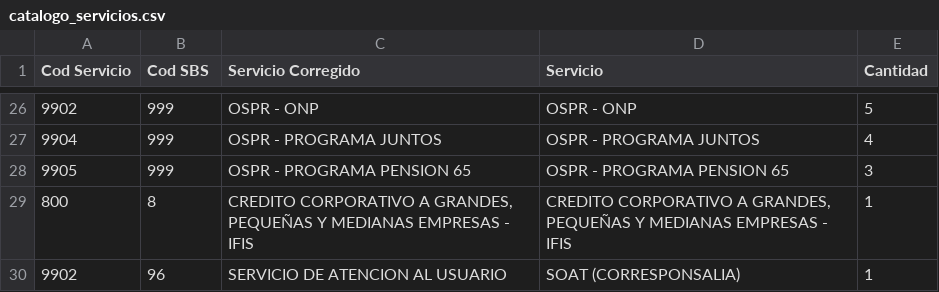
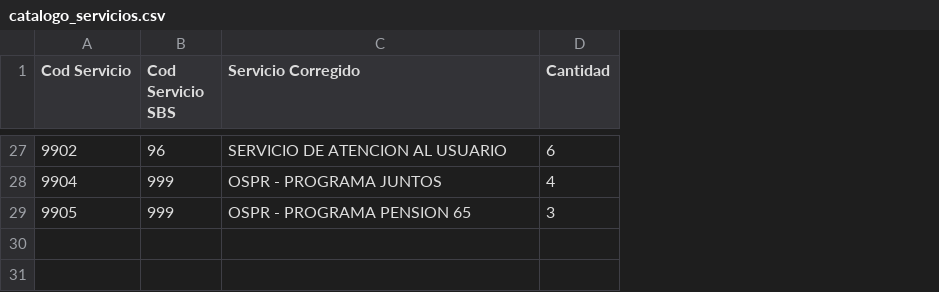
Before and after one commit to johnkbarrera/R2D2, a CSV file: BancoNacion/catalogo/catalogo_servicios.csv, drawn as a sheet; only a part is shown, gaps mark what is left out; removed rows and columns are numbered as before the commit, all else as after; the diff covers the shown part only; the diff names each change by its address in the sheet, - before the commit and + after, or states it on an @@ line.

```diff
--- a/BancoNacion/catalogo/catalogo_servicios.csv
+++ b/BancoNacion/catalogo/catalogo_servicios.csv
-column D (Servicio), rows 26-28: OSPR - ONP | OSPR - PROGRAMA JUNTOS | OSPR - PROGRAMA PENSION 65
-B1: Cod SBS
+B1: Cod Servicio SBS
-B27 (Cod Servicio SBS): 999
+B27 (Cod Servicio SBS): 96
-C27 (Servicio Corregido): OSPR - ONP
+C27 (Servicio Corregido): SERVICIO DE ATENCION AL USUARIO
-D27 (Cantidad): 5
+D27 (Cantidad): 6
@@ row 29 moved to row 24: 800 @@
-row 30: 9902 | 96 | SERVICIO DE ATENCION AL USUARIO | SOAT (CORRESPONSALIA) | 1
```
Also changed, not shown: 20 moved rows elsewhere in this file, BancoNacion/catalogo/catalogo_canal_incidencia.csv, BancoNacion/catalogo/catalogo_motivos.csv, 4 other files.
